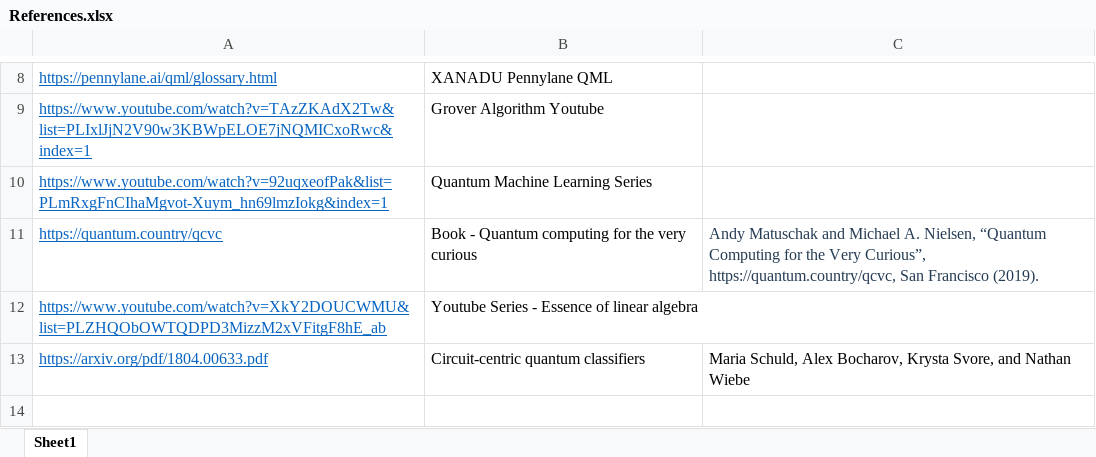
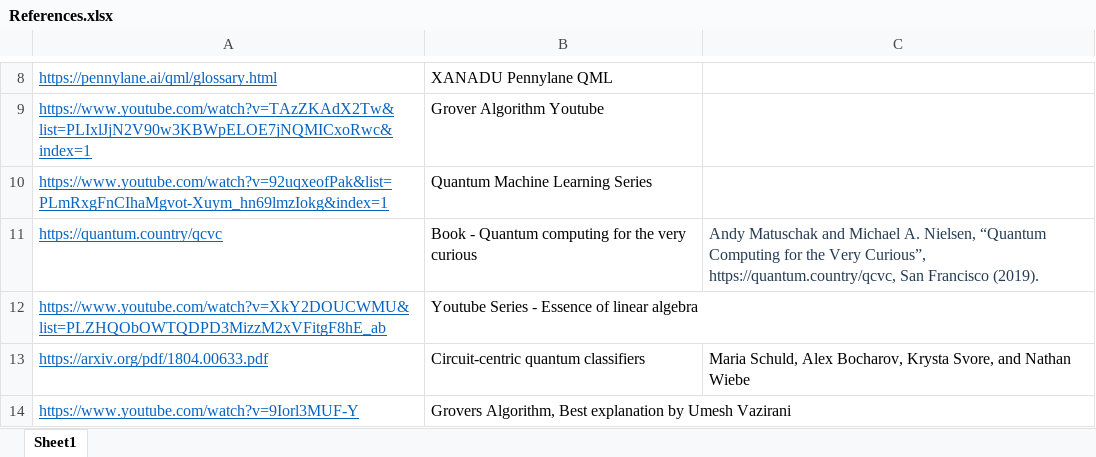
Before and after one commit to J1990/QuantumExperiments, an Excel workbook: Documentation/References.xlsx, sheet Sheet1, drawn as a sheet; only a part is shown, gaps mark what is left out; values as stored, in another font and other column widths than the file's, no borders; the diff covers the shown part only; the diff names each change by its address in the sheet, - before the commit and + after, or states it on an @@ line.

Commit message:
Background Research on Quantum Algorithms

```diff
--- a/Documentation/References.xlsx (sheet Sheet1)
+++ b/Documentation/References.xlsx (sheet Sheet1)
+row 14: https://www.youtube.com/watch?v=9Iorl3MUF-Y | Grovers Algorithm, Best explanation by Umesh Vazirani
```
Also changed, not shown: 1 added row elsewhere in this sheet, 8 other files.
